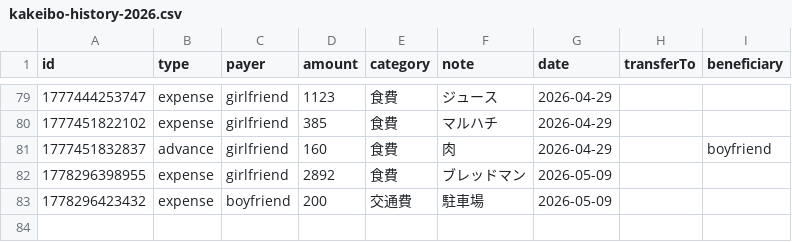
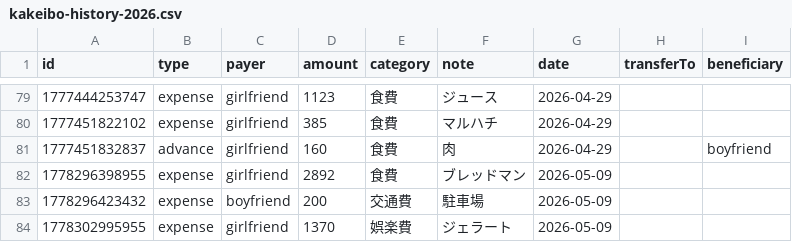
Before and after one commit to ririka02042000-collab/couple_kakeibo, a CSV file: kakeibo-history-2026.csv, drawn as a sheet; only a part is shown, gaps mark what is left out.

Commit message:
update kakeibo-history-2026.csv

```diff
--- a/kakeibo-history-2026.csv
+++ b/kakeibo-history-2026.csv
@@ -83 +83,2 @@ id,type,payer,amount,category,note,date,transferTo,beneficiary
 1778296423432,expense,boyfriend,200,交通費,"駐車場",2026-05-09,,
+1778302995955,expense,girlfriend,1370,娯楽費,"ジェラート",2026-05-09,,
```
